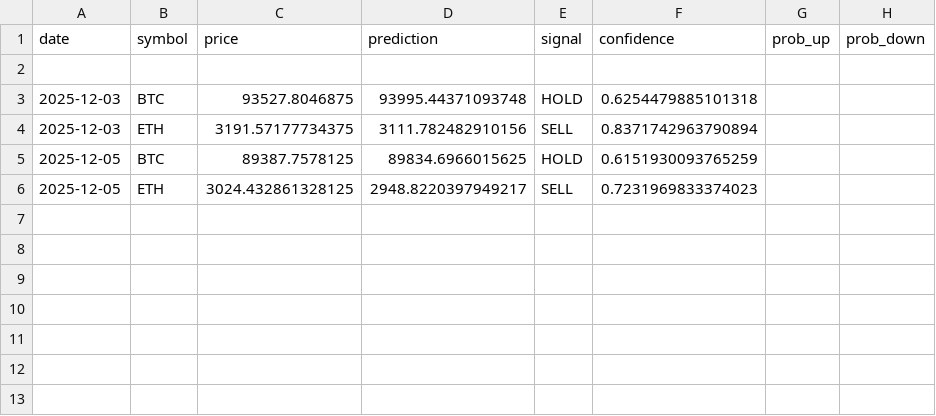
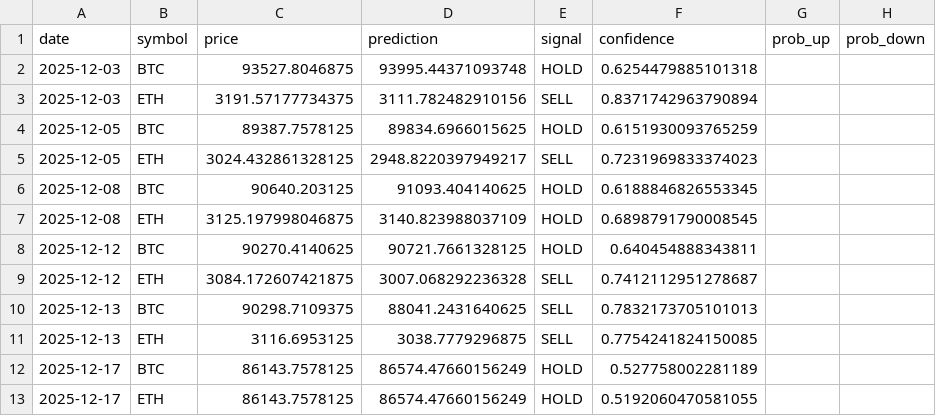
Before and after one commit to Aladimassi/CRYPTOAPP, a CSV file: crypto_price_prediction/output/predictions_history.csv, drawn as a sheet.

Commit message:
feat: Add RAG assistant, sentiment analysis, and complete web API
- Add agentic sentiment analysis module with Ollama integration
- Add RAG (Retrieval Augmented Generation) chat assistant with ChromaDB
- Implement complete FastAPI backend with crypto, RAG, and sentiment endpoints
- Add React frontend with Vite for interactive ML analytics dashboard
- Fix crypto predictions API port configuration (8000 -> 8001)
- Fix prediction data model validation issues
- Add comprehensive documentation and setup guides
- Include startup scripts for Windows (batch and PowerShell)
- Update CSV data handling to prevent corruption

```diff
--- a/crypto_price_prediction/output/predictions_history.csv
+++ b/crypto_price_prediction/output/predictions_history.csv
@@ -1,3 +1,2 @@
 date,symbol,price,prediction,signal,confidence,prob_up,prob_down
-,,,,,,,
 2025-12-03,BTC,93527.8046875,93995.44371093748,HOLD,0.6254479885101318,,
@@ -6 +5,9 @@ date,symbol,price,prediction,signal,confidence,prob_up,prob_down
 2025-12-05,ETH,3024.432861328125,2948.8220397949217,SELL,0.7231969833374023,,
+2025-12-08,BTC,90640.203125,91093.404140625,HOLD,0.6188846826553345,,
+2025-12-08,ETH,3125.197998046875,3140.823988037109,HOLD,0.6898791790008545,,
+2025-12-12,BTC,90270.4140625,90721.7661328125,HOLD,0.640454888343811,,
+2025-12-12,ETH,3084.172607421875,3007.068292236328,SELL,0.7412112951278687,,
+2025-12-13,BTC,90298.7109375,88041.2431640625,SELL,0.7832173705101013,,
+2025-12-13,ETH,3116.6953125,3038.7779296875,SELL,0.7754241824150085,,
+2025-12-17,BTC,86143.7578125,86574.47660156249,HOLD,0.527758002281189,,
+2025-12-17,ETH,86143.7578125,86574.47660156249,HOLD,0.5192060470581055,,
```
Also changed, not shown: 50 other files.
